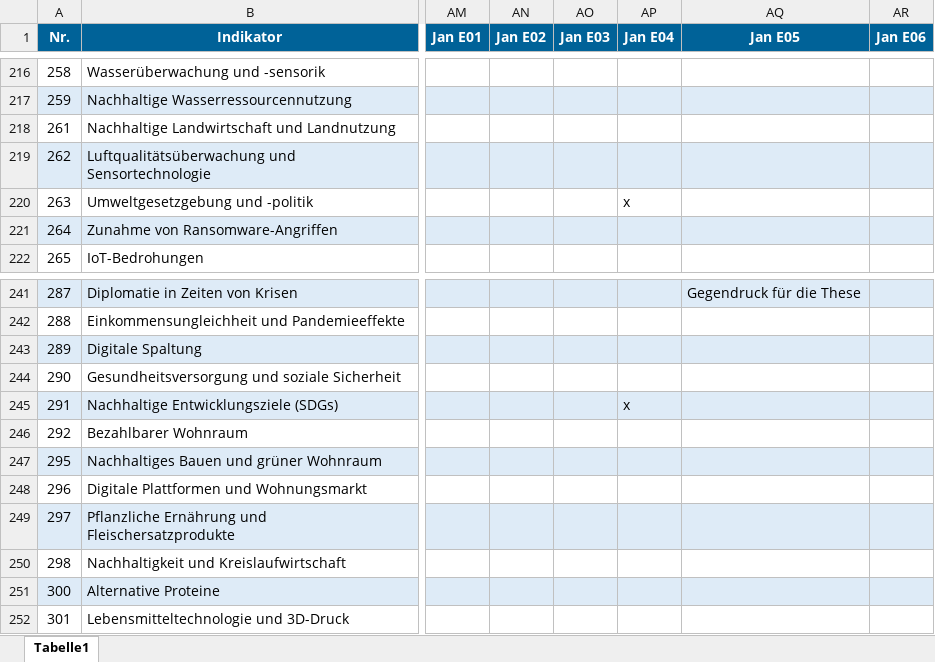
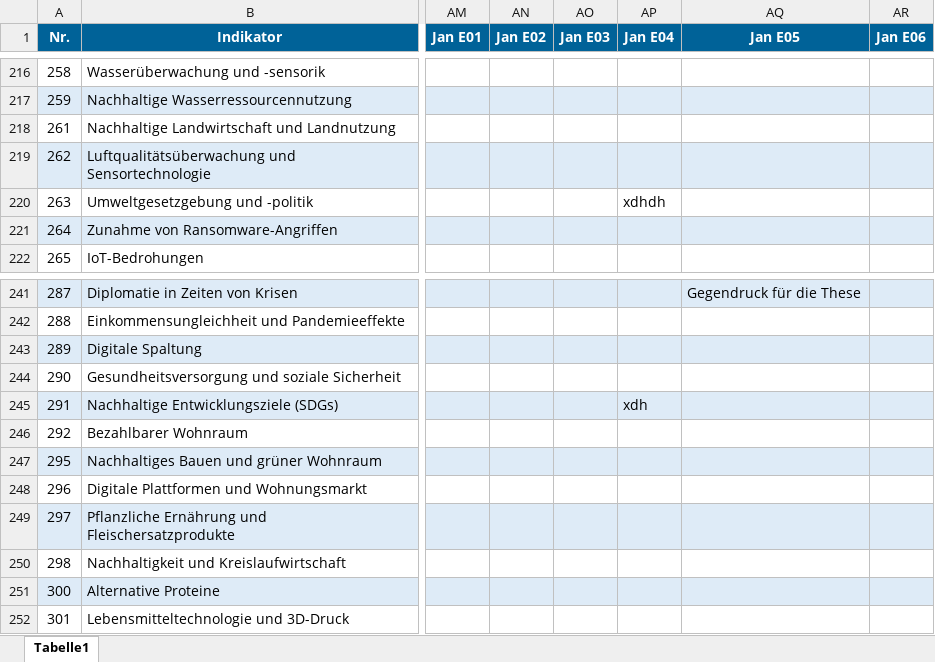
Before and after one commit to clausenk/Projekt2023, an Excel workbook: indikatoren.xlsx, sheet Tabelle1, drawn as a sheet; only a part is shown, gaps mark what is left out; values as stored, in another font and other column widths than the file's, no borders; the diff covers the shown part only; the diff names each change by its address in the sheet, - before the commit and + after, or states it on an @@ line.

```diff
--- a/indikatoren.xlsx (sheet Tabelle1)
+++ b/indikatoren.xlsx (sheet Tabelle1)
-AP220 (Jan E04): x
+AP220 (Jan E04): xdhdh
-AP245 (Jan E04): x
+AP245 (Jan E04): xdh
```
Also changed, not shown: 27 moved rows and 8 edited cells elsewhere in this sheet, Szenario/Szenario.xlsx, 1 other file.
